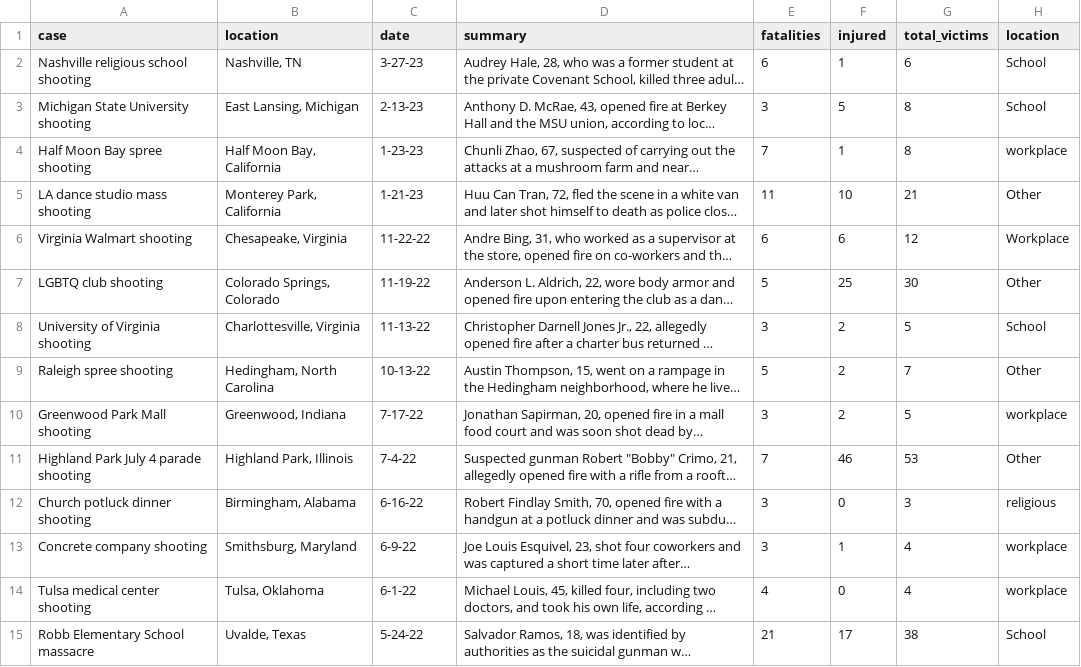
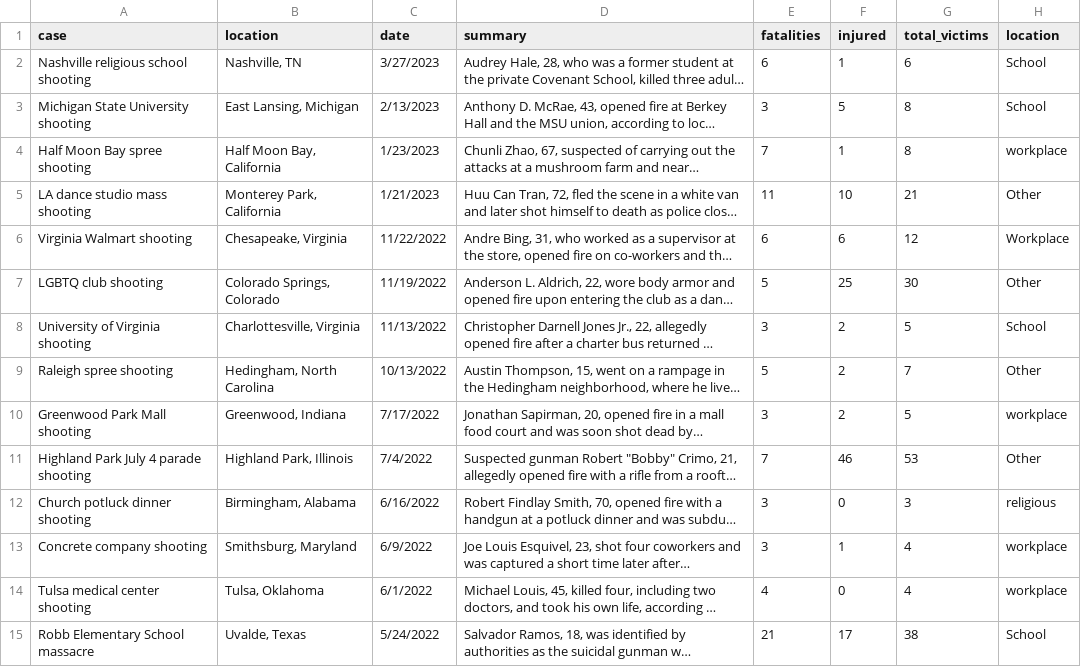
Before and after one commit to rosalynlu/Gun-Violence-USA, a CSV file: shooting-1982-2023.csv, drawn as a sheet; only a part is shown; long unchanged cells end in …; the diff covers the shown part only; the diff names each change by its address in the sheet, - before the commit and + after, or states it on an @@ line.

Commit message:
Add files via upload

```diff
--- a/shooting-1982-2023.csv
+++ b/shooting-1982-2023.csv
-C2 (date): 3-27-23
+C2 (date): 3/27/2023
-C3 (date): 2-13-23
+C3 (date): 2/13/2023
-C4 (date): 1-23-23
+C4 (date): 1/23/2023
-C5 (date): 1-21-23
+C5 (date): 1/21/2023
-C6 (date): 11-22-22
+C6 (date): 11/22/2022
-C7 (date): 11-19-22
+C7 (date): 11/19/2022
-C8 (date): 11-13-22
+C8 (date): 11/13/2022
-C9 (date): 10-13-22
+C9 (date): 10/13/2022
-C10 (date): 7-17-22
+C10 (date): 7/17/2022
-C11 (date): 7-4-22
+C11 (date): 7/4/2022
-C12 (date): 6-16-22
+C12 (date): 6/16/2022
-C13 (date): 6-9-22
+C13 (date): 6/9/2022
-C14 (date): 6-1-22
+C14 (date): 6/1/2022
-C15 (date): 5-24-22
+C15 (date): 5/24/2022
```
Also changed, not shown: 77 edited cells elsewhere in this file.
